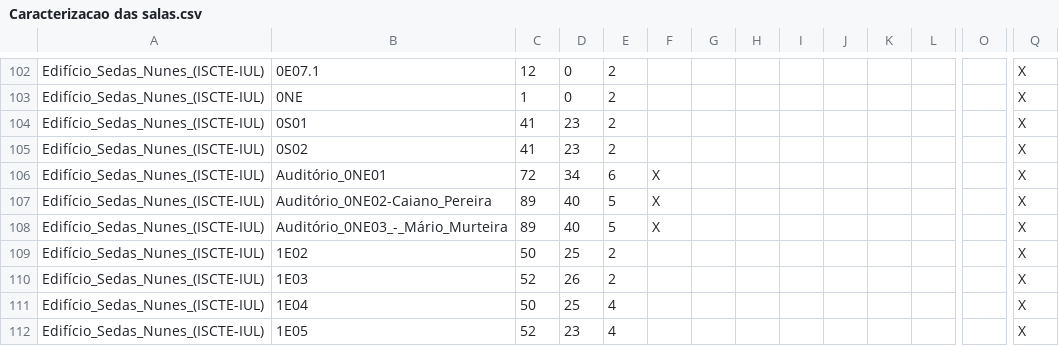
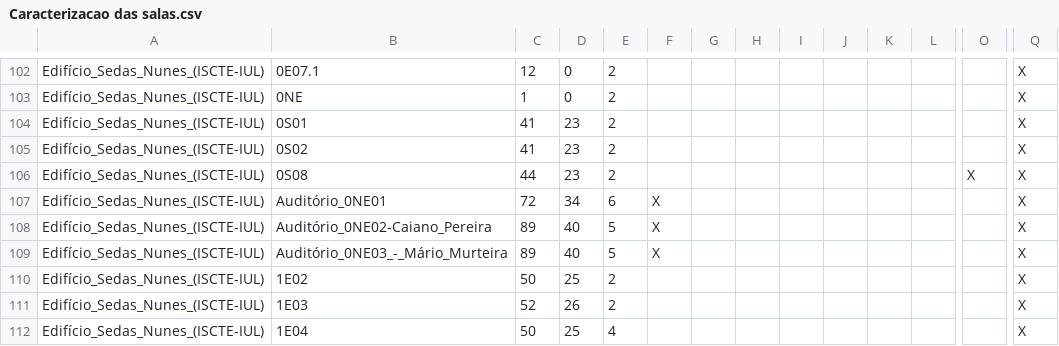
Before and after one commit to raviabreu8/IAN-2025-2026-Grupo-G, a CSV file: data/input/Caracterizacao das salas.csv, drawn as a sheet; only a part is shown, gaps mark what is left out; the shorter side is filled out with more unchanged rows; rows hold the shown columns only; the diff names each change by its address in the sheet, - before the commit and + after, or states it on an @@ line.

Commit message:
Adiciona sala 0S08 ao dataset de salas

```diff
--- a/data/input/Caracterizacao das salas.csv
+++ b/data/input/Caracterizacao das salas.csv
+row 106: Edifício_Sedas_Nunes_(ISCTE-IUL) | 0S08 | 44 | 23 | 2 |  |  |  |  |  |  |  | X | X
```
